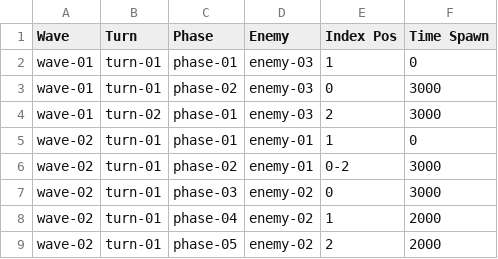
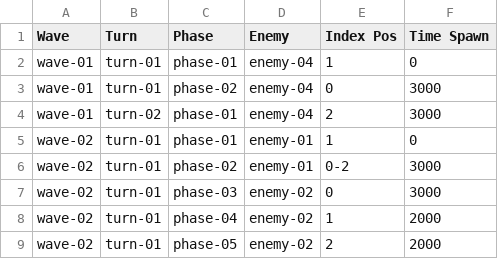
Before and after one commit to ZunNguyen/GangsterWars, a CSV file: Assets/Resources/CSV/WaveData/WaveData.csv, drawn as a sheet; only a part is shown.

Commit message:
Improve enemy 04

```diff
--- a/Assets/Resources/CSV/WaveData/WaveData.csv
+++ b/Assets/Resources/CSV/WaveData/WaveData.csv
@@ -1,5 +1,5 @@
 Wave,Turn,Phase,Enemy,Index Pos,Time Spawn
-wave-01,turn-01,phase-01,enemy-03,1,0
-wave-01,turn-01,phase-02,enemy-03,0,3000
-wave-01,turn-02,phase-01,enemy-03,2,3000
+wave-01,turn-01,phase-01,enemy-04,1,0
+wave-01,turn-01,phase-02,enemy-04,0,3000
+wave-01,turn-02,phase-01,enemy-04,2,3000
 wave-02,turn-01,phase-01,enemy-01,1,0
```
Also changed, not shown: 7 other files.
